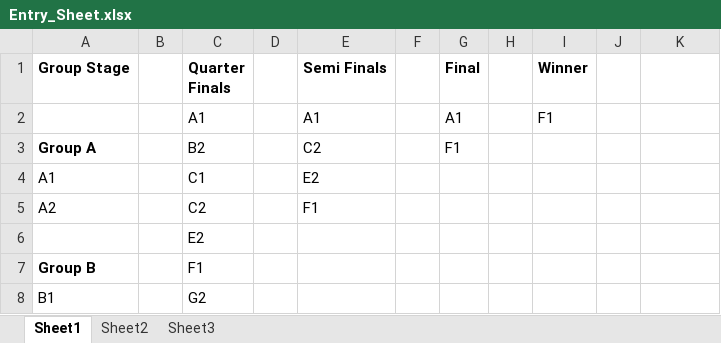
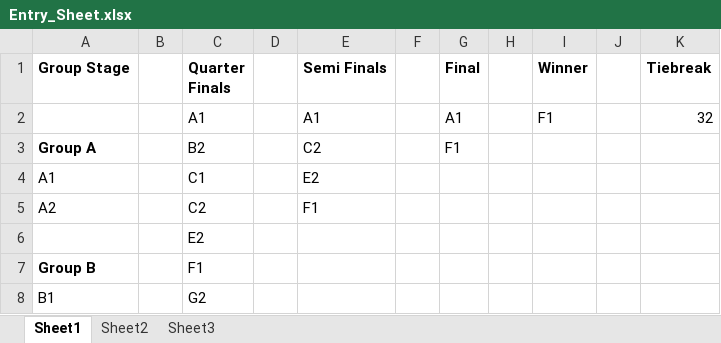
Before and after one commit to JonathanJ00/Tournament-Prediction-Scorer, an Excel workbook: exampleFiles/Entry_Sheet.xlsx, sheet Sheet1, drawn as a sheet; only a part is shown; values as stored, in another font and other column widths than the file's, no borders; the diff names each change by its address in the sheet, - before the commit and + after, or states it on an @@ line.

```diff
--- a/exampleFiles/Entry_Sheet.xlsx (sheet Sheet1)
+++ b/exampleFiles/Entry_Sheet.xlsx (sheet Sheet1)
-K1: (empty)
+K1: Tiebreak
-K2 (Tiebreak): (empty)
+K2 (Tiebreak): 32
```
Also changed, not shown: exampleFiles/Organiser_Sheet.xlsx, 8 other files.
